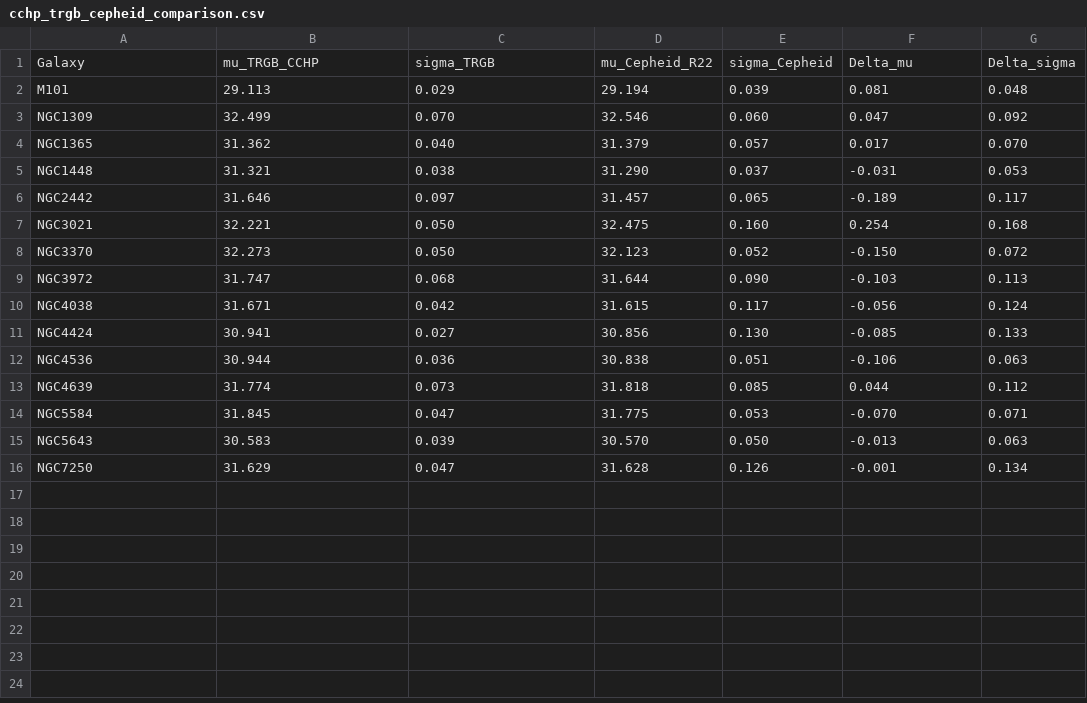
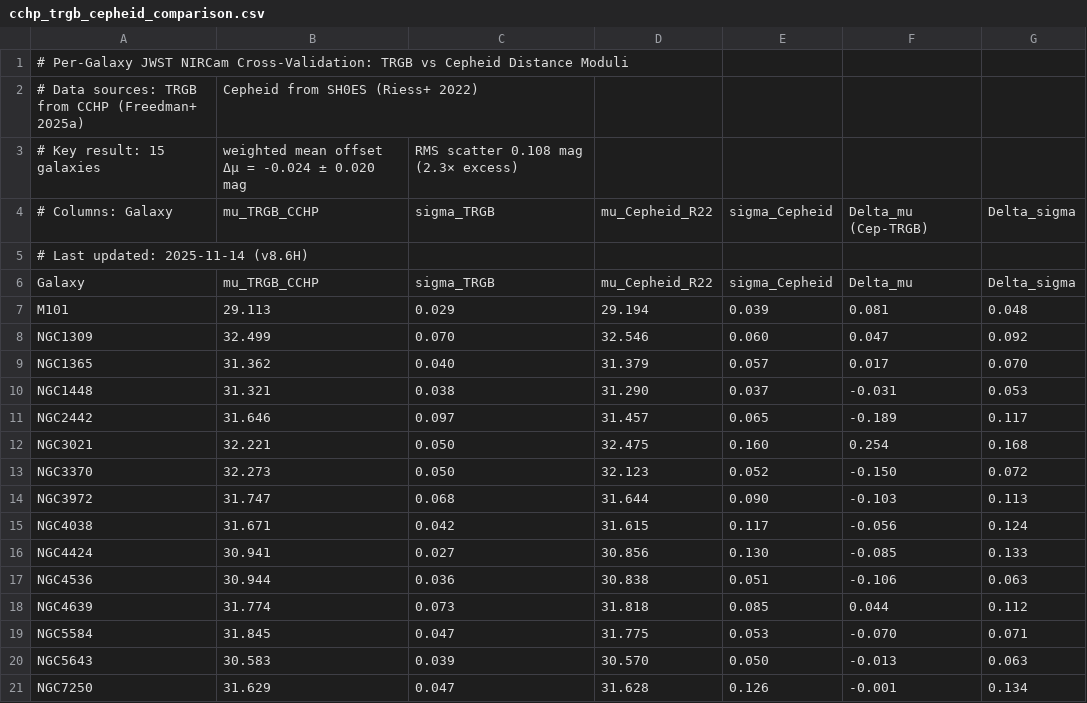
Before and after one commit to ylecoyote/distance-ladder-systematics, a CSV file: data/cchp_trgb_cepheid_comparison.csv, drawn as a sheet.

```diff
--- a/data/cchp_trgb_cepheid_comparison.csv
+++ b/data/cchp_trgb_cepheid_comparison.csv
@@ -1 +1,6 @@
+# Per-Galaxy JWST NIRCam Cross-Validation: TRGB vs Cepheid Distance Moduli
+# Data sources: TRGB from CCHP (Freedman+ 2025a), Cepheid from SH0ES (Riess+ 2022)
+# Key result: 15 galaxies, weighted mean offset Δμ = -0.024 ± 0.020 mag, RMS scatter 0.108 mag (2.3× excess)
+# Columns: Galaxy, mu_TRGB_CCHP, sigma_TRGB, mu_Cepheid_R22, sigma_Cepheid, Delta_mu (Cep-TRGB), Delta_sigma
+# Last updated: 2025-11-14 (v8.6H)
 Galaxy,mu_TRGB_CCHP,sigma_TRGB,mu_Cepheid_R22,sigma_Cepheid,Delta_mu,Delta_sigma
```
Also changed, not shown: data/correlation_matrix.csv, data/correlation_matrix_literature_justification.csv, 28 other files.
